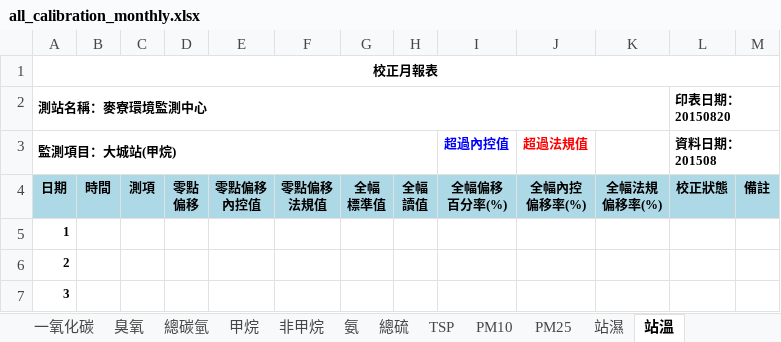
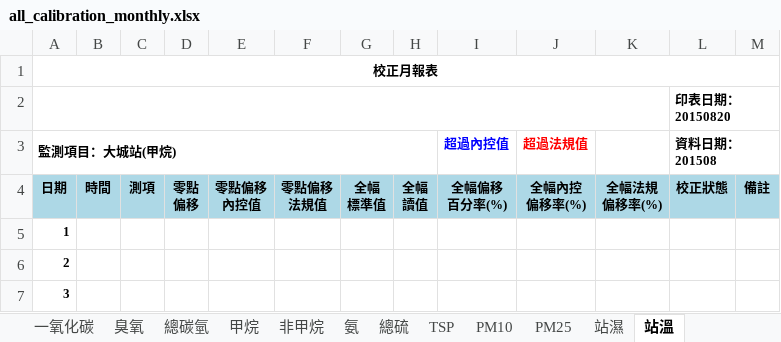
Before and after one commit to karateboy/TSMC_AQMS, an Excel workbook: report_template/all_calibration_monthly.xlsx, sheet 站溫, drawn as a sheet; only a part is shown; values as stored, in another font and other column widths than the file's, no borders; charts and pictures not drawn; the diff names each change by its address in the sheet, - before the commit and + after, or states it on an @@ line.

```diff
--- a/report_template/all_calibration_monthly.xlsx (sheet 站溫)
+++ b/report_template/all_calibration_monthly.xlsx (sheet 站溫)
-A2 (監測項目：大城站(甲烷)): 測站名稱：麥寮環境監測中心
+A2 (監測項目：大城站(甲烷)): (empty)
```
Also changed, not shown: charts or pictures, report_template/abnormalReport.xlsx, report_template/aggregateReport.xlsx, 19 other files.
